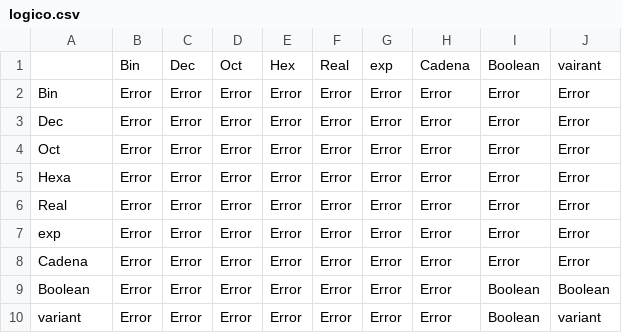
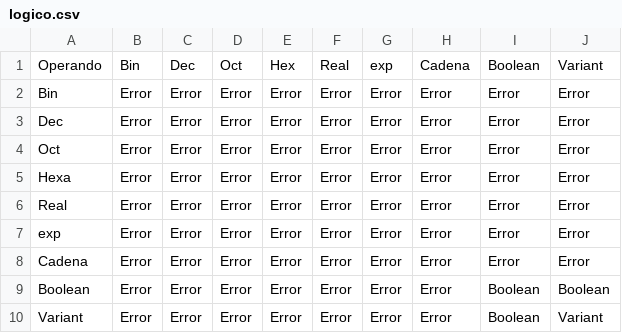
Before and after one commit to Aguacate2021/LexicoJavaMaven, a CSV file: lexico/src/main/java/analyzer/TablasComparacion/logico.csv, drawn as a sheet.

```diff
--- a/lexico/src/main/java/analyzer/TablasComparacion/logico.csv
+++ b/lexico/src/main/java/analyzer/TablasComparacion/logico.csv
@@ -1,2 +1,2 @@
-;Bin;Dec;Oct;Hex;Real;exp;Cadena;Boolean;vairant
+Operando;Bin;Dec;Oct;Hex;Real;exp;Cadena;Boolean;Variant
 Bin;Error;Error;Error;Error;Error;Error;Error;Error;Error
@@ -9,2 +9,2 @@ Cadena;Error;Error;Error;Error;Error;Error;Error;Error;Error
 Boolean;Error;Error;Error;Error;Error;Error;Error;Boolean;Boolean
-variant;Error;Error;Error;Error;Error;Error;Error;Boolean;variant
+Variant;Error;Error;Error;Error;Error;Error;Error;Boolean;Variant
```
Also changed, not shown: lexico/src/main/java/analyzer/TablasComparacion/division.csv, lexico/src/main/java/analyzer/TablasComparacion/relacional.csv, 16 other files.
